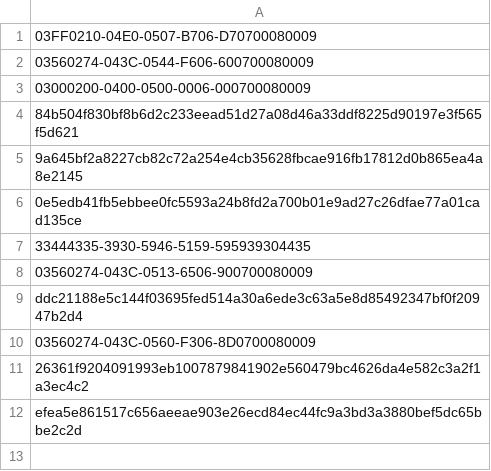
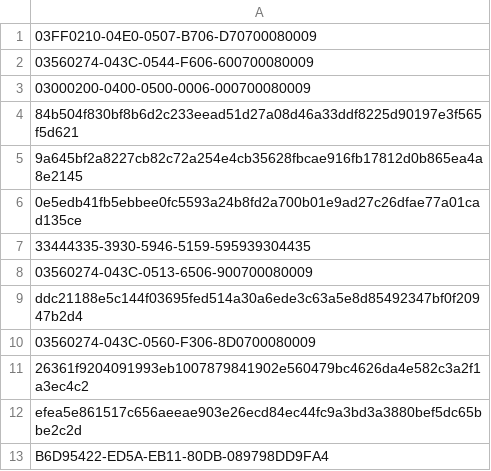
Before and after one commit to mabbsolute/tgs, a CSV file: randomize.csv, drawn as a sheet.

Commit message:
Update randomize.csv

```diff
--- a/randomize.csv
+++ b/randomize.csv
@@ -12 +12,2 @@ ddc21188e5c144f03695fed514a30a6ede3c63a5e8d85492347bf0f20947b2d4
 efea5e861517c656aeeae903e26ecd84ec44fc9a3bd3a3880bef5dc65bbe2c2d
+B6D95422-ED5A-EB11-80DB-089798DD9FA4
```
